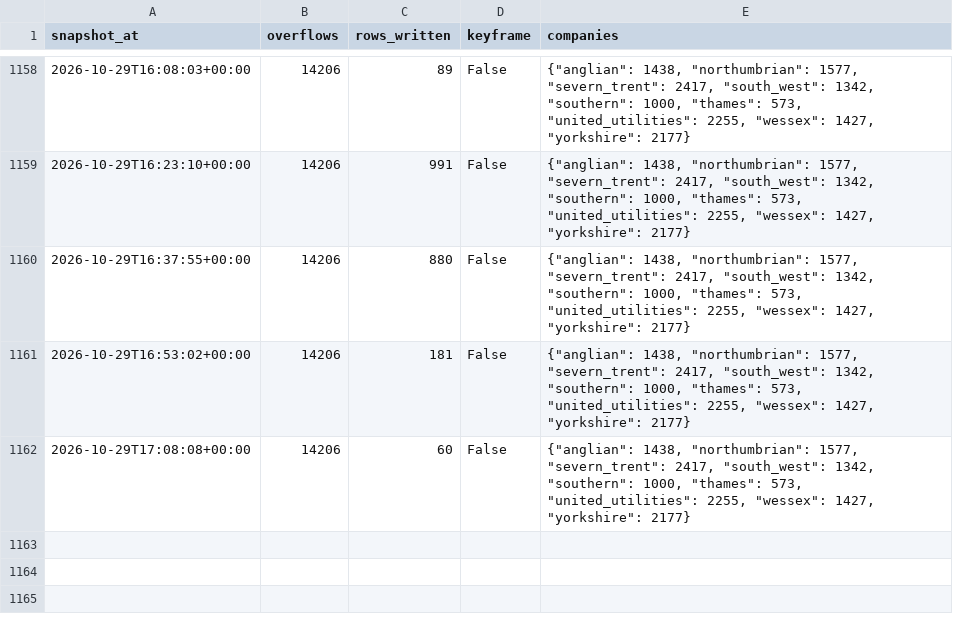
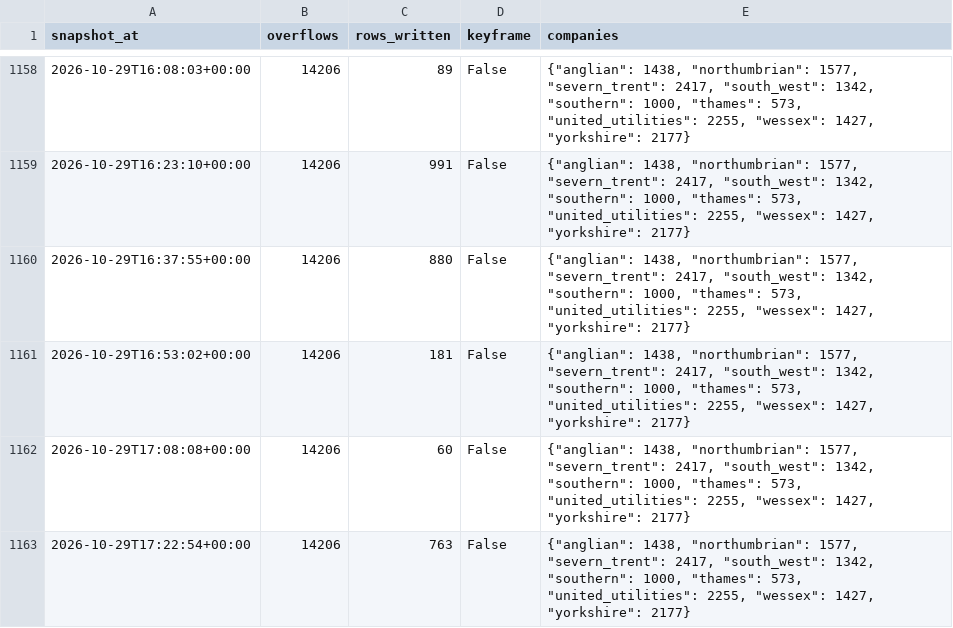
Before and after one commit to mahum24/spillwatch-ai, a CSV file: runs/runs_2026-10.csv, drawn as a sheet; only a part is shown, gaps mark what is left out; the diff names each change by its address in the sheet, - before the commit and + after, or states it on an @@ line.

```diff
--- a/runs/runs_2026-10.csv
+++ b/runs/runs_2026-10.csv
+row 1163: 2026-10-29T17:22:54+00:00 | 14206 | 763 | False | {"anglian": 1438, "northumbrian": 1577, "severn_trent": 2417, "south_west": 1342, "southern": 1000, "thames": 573, "united_utilities": 2255, "wessex": 1427, "yorkshire": 2177}
```
Also changed, not shown: 1 other file.
